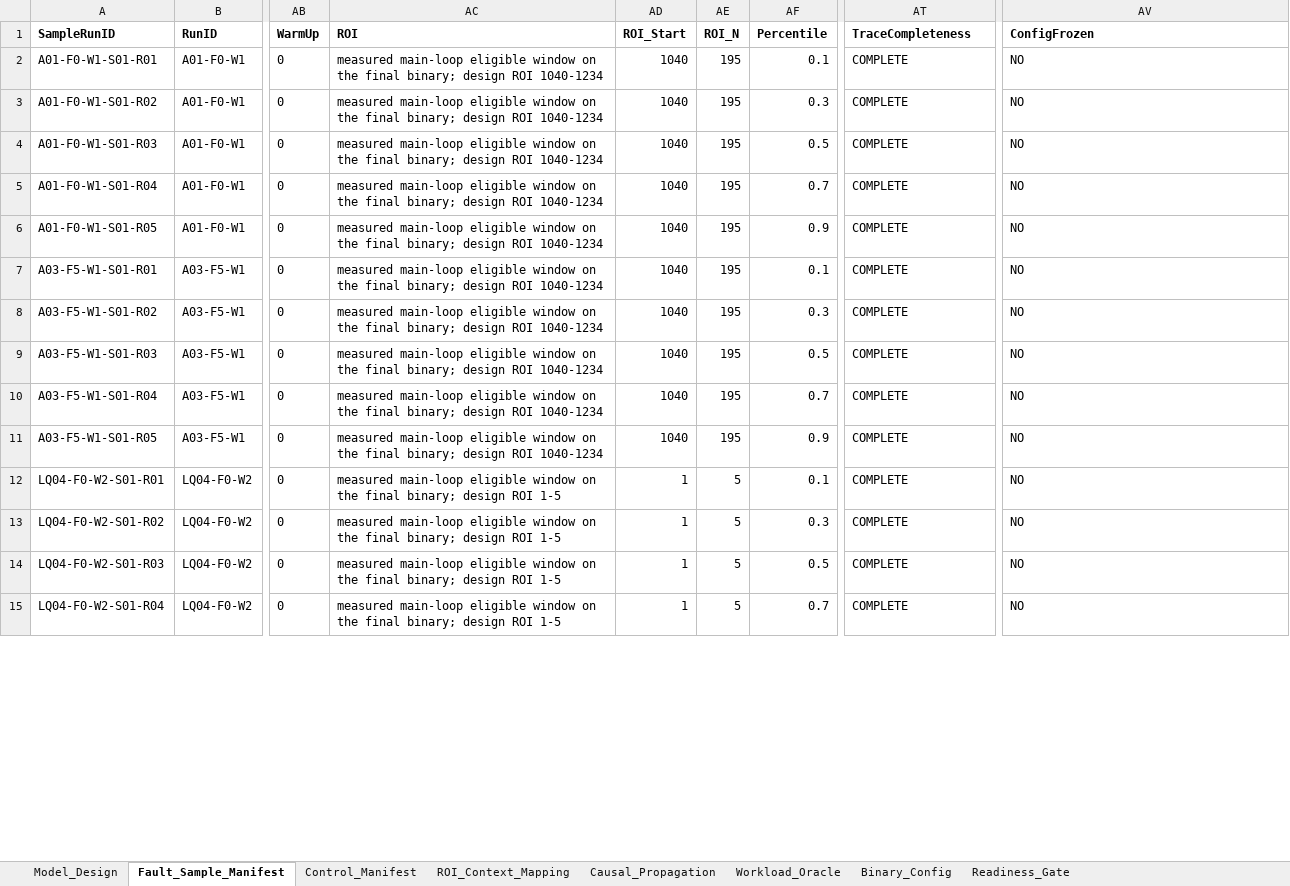
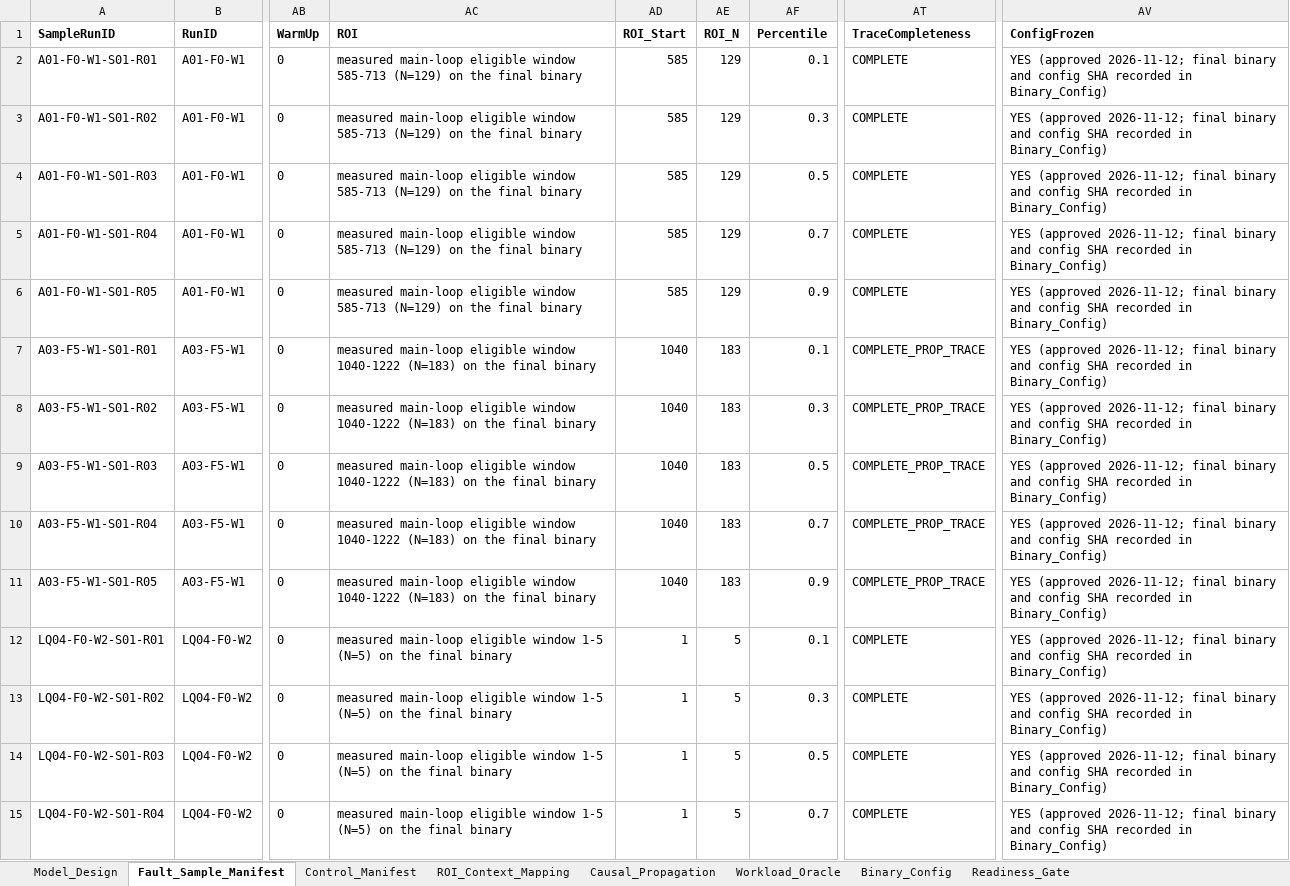
Before and after one commit to wangxumarshall/gem5-fi, an Excel workbook: audit_v3_3_3/gem5-fi-LSU-Formal-Experiment-Design-v3.3.3.xlsx, sheet Fault_Sample_Manifest, drawn as a sheet; only a part is shown, gaps mark what is left out; values as stored, in another font and other column widths than the file's, no borders; the diff covers the shown part only; the diff names each change by its address in the sheet, - before the commit and + after, or states it on an @@ line.

Commit message:
[LSU][V3.3.3][AUDIT] reconcile provenance, workbook and ledger after independent audit

```diff
--- a/audit_v3_3_3/gem5-fi-LSU-Formal-Experiment-Design-v3.3.3.xlsx (sheet Fault_Sample_Manifest)
+++ b/audit_v3_3_3/gem5-fi-LSU-Formal-Experiment-Design-v3.3.3.xlsx (sheet Fault_Sample_Manifest)
-AC2:AC6 (ROI): …eligible window on the final binary; design ROI 1040-1234
+AC2:AC6 (ROI): …eligible window 585-713 (N=129) on the final binary
-AD2:AD6 (ROI_Start): 1040
+AD2:AD6 (ROI_Start): 585
-AE2:AE6 (ROI_N): 195
+AE2:AE6 (ROI_N): 129
-AV2:AV15 (ConfigFrozen): NO
+AV2:AV15 (ConfigFrozen): YES (approved 2026-11-12; final binary and config SHA recorded in Binary_Config)
-AC7:AC11 (ROI): …eligible window on the final binary; design ROI 1040-1234
+AC7:AC11 (ROI): …eligible window 1040-1222 (N=183) on the final binary
-AE7:AE11 (ROI_N): 195
+AE7:AE11 (ROI_N): 183
-AT7:AT11 (TraceCompleteness): COMPLETE
+AT7:AT11 (TraceCompleteness): COMPLETE_PROP_TRACE
-AC12:AC15 (ROI): …eligible window on the final binary; design ROI 1-5
+AC12:AC15 (ROI): …eligible window 1-5 (N=5) on the final binary
```
Also changed, not shown: 97 edited cells elsewhere in this sheet, sheet Binary_Config, sheet Causal_Propagation, sheet Readiness_Gate, 15 other files.
